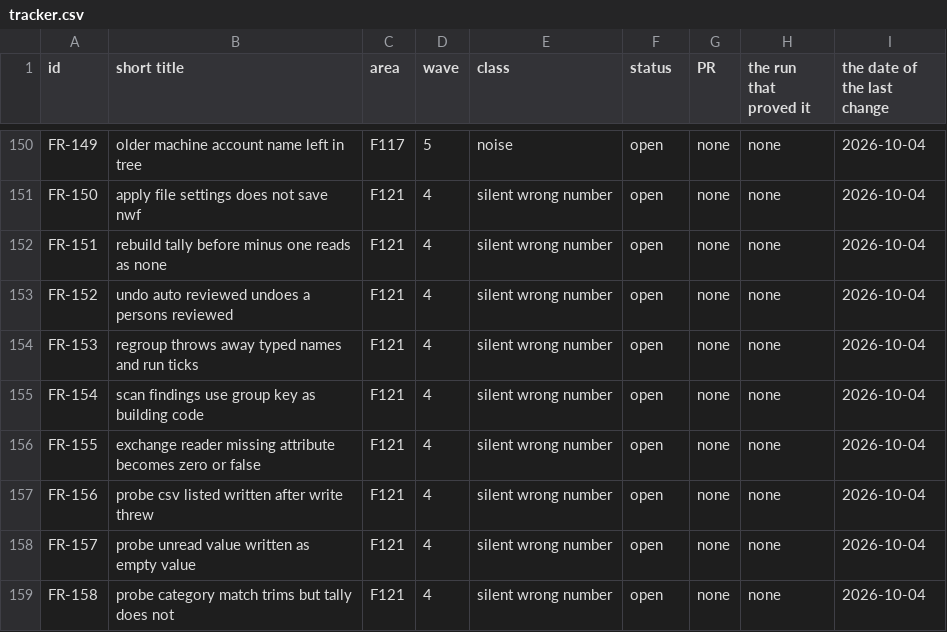
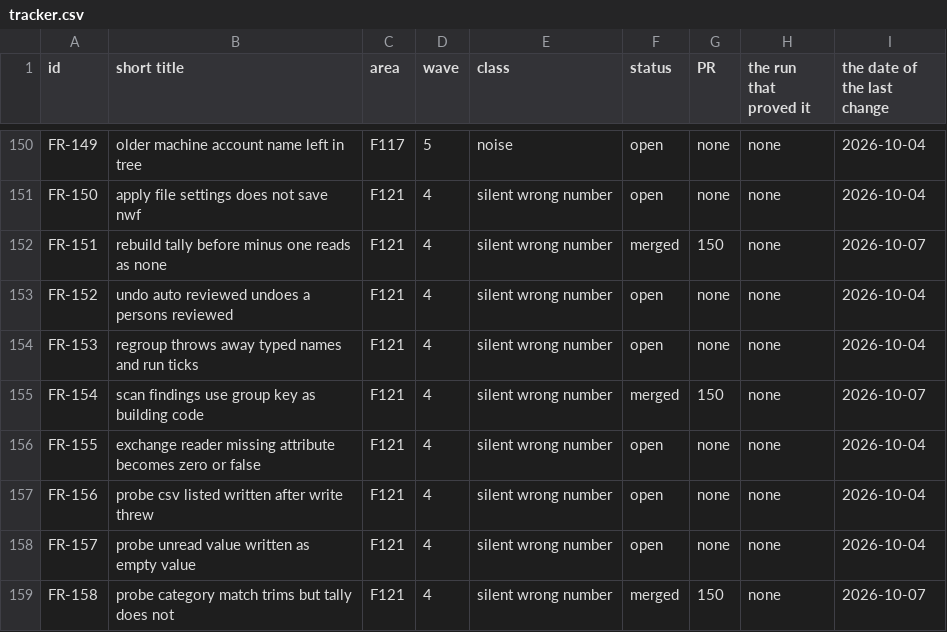
Before and after one commit to baderrahal/PAR_NWC-Federator-V2, a CSV file: steps/tracker.csv, drawn as a sheet; only a part is shown, gaps mark what is left out; the diff covers the shown part only.

Commit message:
The close of 2026-10-07: STATE NIGHT, Q143 recorded, lane B's F121 and F123 folded, F132's add-in half in review
Bader's STOP SAFELY procedure and Q143 item 14. Nine product fixes merged today, the expected
release from the pace 2026-10-13, both on the page. Q143 written under its number with his words,
F121's six items as 150 and F123's nine as 151 and 154 set in the tracker, step 364 proven by a
run, F132 in review with rows F132-R4 and F132-R5 from the breaker of its add-in half, attempt 2
in the morning. The keep-awake stopped, no Navisworks of the loop runs.

```diff
--- a/steps/tracker.csv
+++ b/steps/tracker.csv
@@ -151,6 +151,6 @@ FR-149,older machine account name left in tree,F117,5,noise,open,none,none,2026-
 FR-150,apply file settings does not save nwf,F121,4,silent wrong number,open,none,none,2026-10-04
-FR-151,rebuild tally before minus one reads as none,F121,4,silent wrong number,open,none,none,2026-10-04
+FR-151,rebuild tally before minus one reads as none,F121,4,silent wrong number,merged,150,none,2026-10-07
 FR-152,undo auto reviewed undoes a persons reviewed,F121,4,silent wrong number,open,none,none,2026-10-04
 FR-153,regroup throws away typed names and run ticks,F121,4,silent wrong number,open,none,none,2026-10-04
-FR-154,scan findings use group key as building code,F121,4,silent wrong number,open,none,none,2026-10-04
+FR-154,scan findings use group key as building code,F121,4,silent wrong number,merged,150,none,2026-10-07
 FR-155,exchange reader missing attribute becomes zero or false,F121,4,silent wrong number,open,none,none,2026-10-04
@@ -158,2 +158,2 @@ FR-156,probe csv listed written after write threw,F121,4,silent wrong number,ope
 FR-157,probe unread value written as empty value,F121,4,silent wrong number,open,none,none,2026-10-04
-FR-158,probe category match trims but tally does not,F121,4,silent wrong number,open,none,none,2026-10-04
+FR-158,probe category match trims but tally does not,F121,4,silent wrong number,merged,150,none,2026-10-07
```
Also changed, not shown: 3 added rows and 47 edited cells elsewhere in this file, 4 other files.
